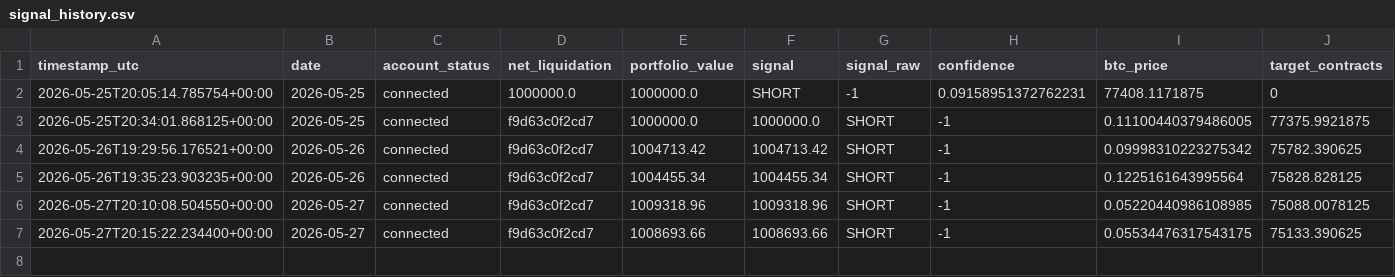
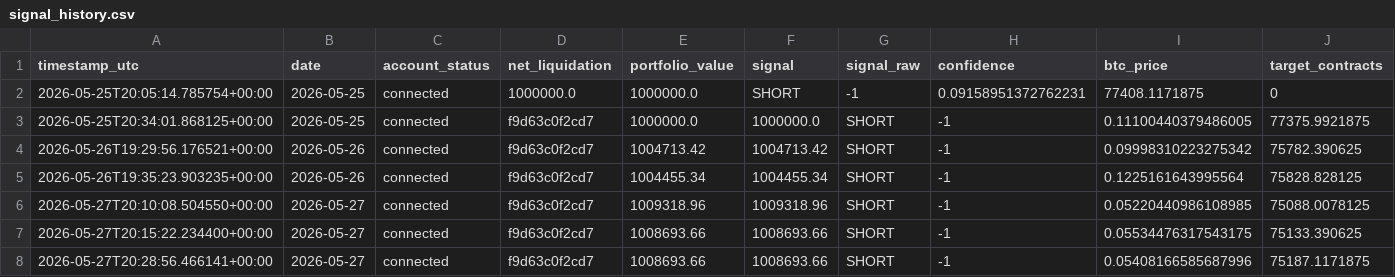
Before and after one commit to FinTechEntrepreneurldz/crypto_sentiment_MLP, a CSV file: logs/health/signal_history.csv, drawn as a sheet; only a part is shown; rows hold the shown columns only; the diff names each change by its address in the sheet, - before the commit and + after, or states it on an @@ line.

```diff
--- a/logs/health/signal_history.csv
+++ b/logs/health/signal_history.csv
+row 8: 2026-05-27T20:28:56.466141+00:00 | 2026-05-27 | connected | f9d63c0f2cd7 | 1008693.66 | 1008693.66 | SHORT | -1 | 0.05408166585687996 | 75187.1171875
```
Also changed, not shown: logs/decisions/decisions.csv, logs/decisions/latest_decision.csv, 6 other files.
